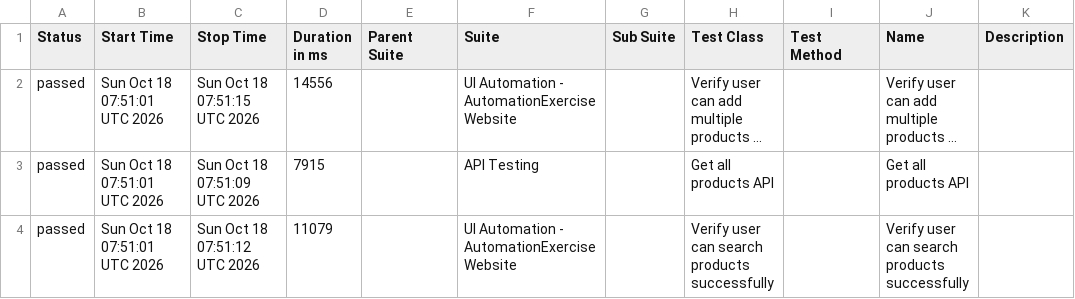
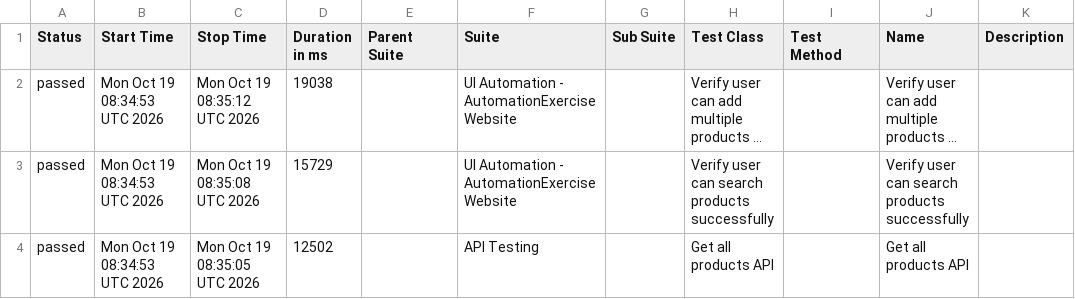
Before and after one commit to arjunonkar/suiapiautomation, a CSV file: data/suites.csv, drawn as a sheet; long unchanged cells end in …; removed rows and columns are numbered as before the commit, all else as after; the diff names each change by its address in the sheet, - before the commit and + after, or states it on an @@ line.

```diff
--- a/data/suites.csv
+++ b/data/suites.csv
-B2 (Start Time): Sun Oct 18 07:51:01 UTC 2026
+B2 (Start Time): Mon Oct 19 08:34:53 UTC 2026
-C2 (Stop Time): Sun Oct 18 07:51:15 UTC 2026
+C2 (Stop Time): Mon Oct 19 08:35:12 UTC 2026
-D2 (Duration in ms): 14556
+D2 (Duration in ms): 19038
+row 3: passed | Mon Oct 19 08:34:53 UTC 2026 | Mon Oct 19 08:35:08 UTC 2026 | 15729 |  | UI Automation - AutomationExercise Website |  | Verify user can search products successfully |  | Verify user can search products successfully
-B4 (Start Time): Sun Oct 18 07:51:01 UTC 2026
+B4 (Start Time): Mon Oct 19 08:34:53 UTC 2026
-C4 (Stop Time): Sun Oct 18 07:51:09 UTC 2026
+C4 (Stop Time): Mon Oct 19 08:35:05 UTC 2026
-D4 (Duration in ms): 7915
+D4 (Duration in ms): 12502
-row 4: passed | Sun Oct 18 07:51:01 UTC 2026 | Sun Oct 18 07:51:12 UTC 2026 | 11079 |  | UI Automation - AutomationExercise Website |  | Verify user can search products successfully |  | Verify user can search products successfully
```
Also changed, not shown: 21 other files.
